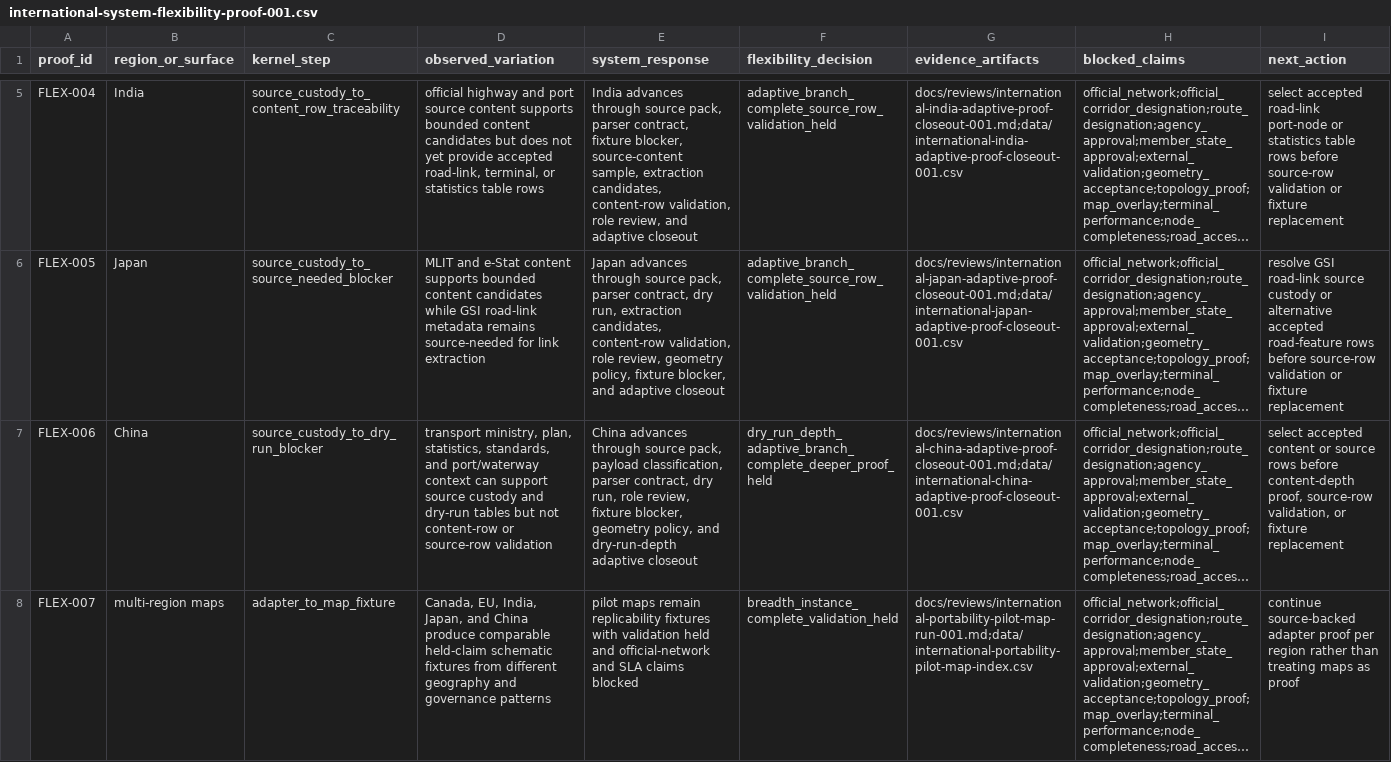
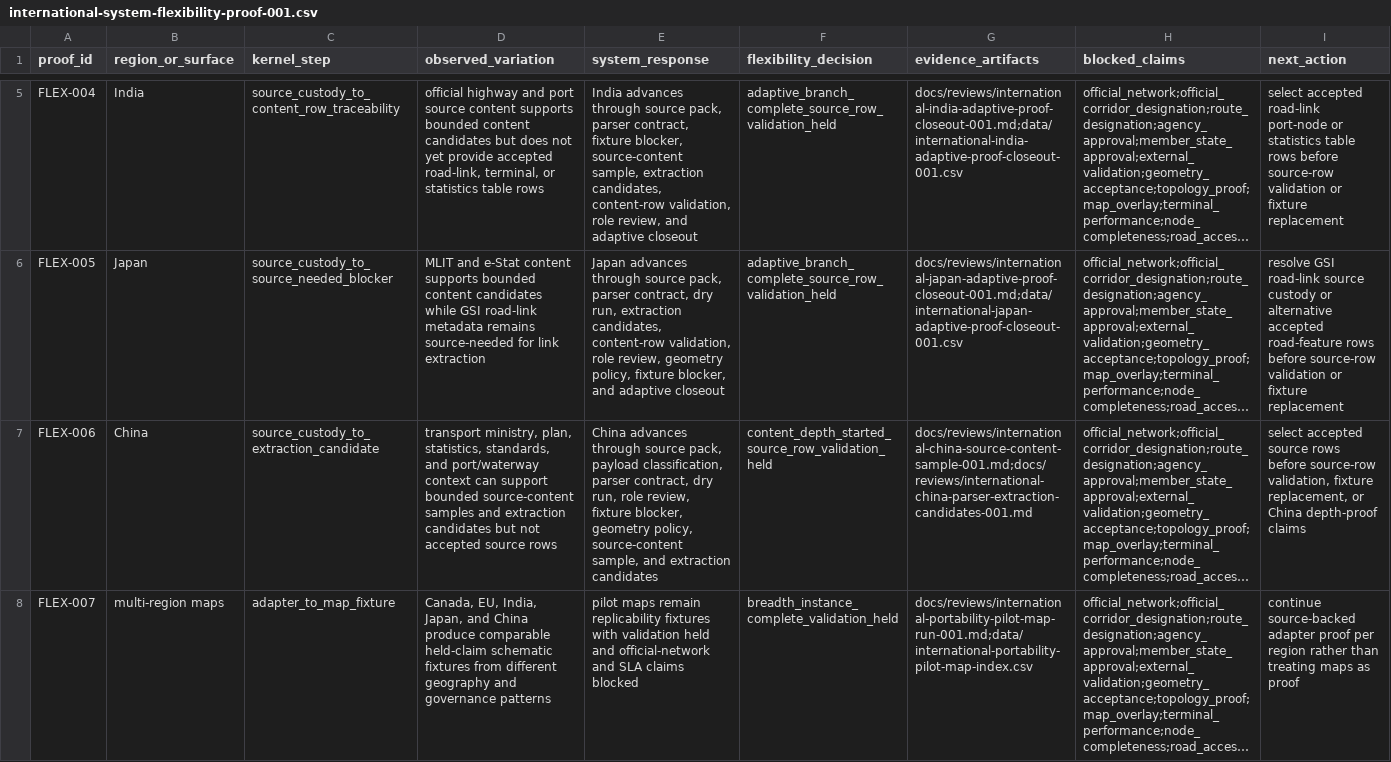
Before and after one commit to giodl73-repo/ROUTE, a CSV file: data/international-system-flexibility-proof-001.csv, drawn as a sheet; only a part is shown, gaps mark what is left out; long unchanged cells end in …; the diff names each change by its address in the sheet, - before the commit and + after, or states it on an @@ line.

Commit message:
docs: refresh international closeout ladder

```diff
--- a/data/international-system-flexibility-proof-001.csv
+++ b/data/international-system-flexibility-proof-001.csv
-C7 (kernel_step): source_custody_to_dry_run_blocker
+C7 (kernel_step): source_custody_to_extraction_candidate
-D7 (observed_variation): …can support source custody and dry-run tables but not content-row or source-row validation
+D7 (observed_variation): …can support bounded source-content samples and extraction candidates but not accepted source rows
-E7 (system_response): …geometry policy, and dry-run-depth adaptive closeout
+E7 (system_response): …geometry policy, source-content sample, and extraction candidates
-F7 (flexibility_decision): dry_run_depth_adaptive_branch_complete_deeper_proof_held
+F7 (flexibility_decision): content_depth_started_source_row_validation_held
-G7 (evidence_artifacts): docs/reviews/international-china-adaptive-proof-closeout-001.md;data/international-china-adaptive-proof-closeout-001.csv
+G7 (evidence_artifacts): docs/reviews/international-china-source-content-sample-001.md;docs/reviews/international-china-parser-extraction-candidates-001.md
-I7 (next_action): select accepted content or source rows before content-depth proof, source-row validation, or fixture replacement
+I7 (next_action): select accepted source rows before source-row validation, fixture replacement, or China depth-proof claims
```
Also changed, not shown: data/international-adaptive-proof-closeout-001.csv, 9 other files.
